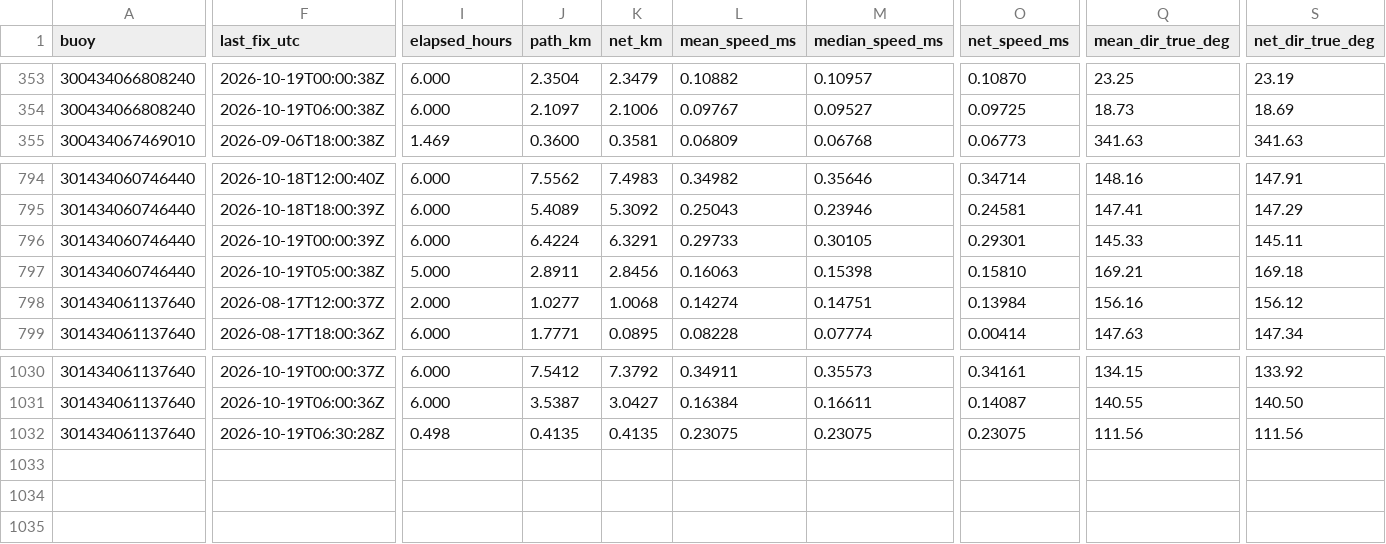
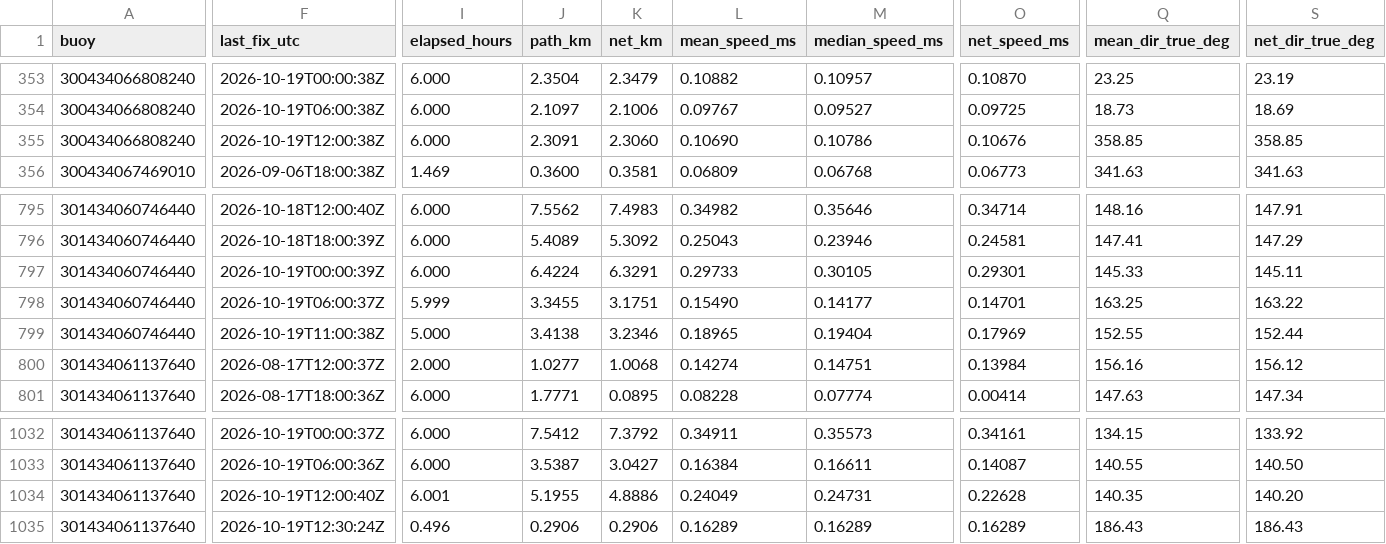
Before and after one commit to SisterPeanut/omb-fleet, a CSV file: drift_6-hourly.csv, drawn as a sheet; only a part is shown, gaps mark what is left out; addresses are those after the commit; rows hold the shown columns only; the diff covers the shown part only; the diff names each change by its address in the sheet, - before the commit and + after, or states it on an @@ line.

```diff
--- a/drift_6-hourly.csv
+++ b/drift_6-hourly.csv
+row 355: 300434066808240 | 2026-10-19T12:00:38Z | 6.000 | 2.3091 | 2.3060 | 0.10690 | 0.10786 | 0.10676 | 358.85 | 358.85
-F798 (last_fix_utc): 2026-10-19T05:00:38Z
+F798 (last_fix_utc): 2026-10-19T06:00:37Z
-I798 (elapsed_hours): 5.000
+I798 (elapsed_hours): 5.999
-J798 (path_km): 2.8911
+J798 (path_km): 3.3455
-K798 (net_km): 2.8456
+K798 (net_km): 3.1751
-L798 (mean_speed_ms): 0.16063
+L798 (mean_speed_ms): 0.15490
-M798 (median_speed_ms): 0.15398
+M798 (median_speed_ms): 0.14177
-O798 (net_speed_ms): 0.15810
+O798 (net_speed_ms): 0.14701
-Q798 (mean_dir_true_deg): 169.21
+Q798 (mean_dir_true_deg): 163.25
-S798 (net_dir_true_deg): 169.18
+S798 (net_dir_true_deg): 163.22
+row 799: 301434060746440 | 2026-10-19T11:00:38Z | 5.000 | 3.4138 | 3.2346 | 0.18965 | 0.19404 | 0.17969 | 152.55 | 152.44
+row 1034: 301434061137640 | 2026-10-19T12:00:40Z | 6.001 | 5.1955 | 4.8886 | 0.24049 | 0.24731 | 0.22628 | 140.35 | 140.20
-F1035 (last_fix_utc): 2026-10-19T06:30:28Z
+F1035 (last_fix_utc): 2026-10-19T12:30:24Z
-I1035 (elapsed_hours): 0.498
+I1035 (elapsed_hours): 0.496
-J1035 (path_km): 0.4135
+J1035 (path_km): 0.2906
-K1035 (net_km): 0.4135
+K1035 (net_km): 0.2906
-L1035 (mean_speed_ms): 0.23075
+L1035 (mean_speed_ms): 0.16289
-M1035 (median_speed_ms): 0.23075
+M1035 (median_speed_ms): 0.16289
-O1035 (net_speed_ms): 0.23075
+O1035 (net_speed_ms): 0.16289
-Q1035 (mean_dir_true_deg): 111.56
+Q1035 (mean_dir_true_deg): 186.43
-S1035 (net_dir_true_deg): 111.56
+S1035 (net_dir_true_deg): 186.43
```
Also changed, not shown: 23 edited cells elsewhere in this file, gnss.csv, sim3_841360_profile.csv, 15 other files.
